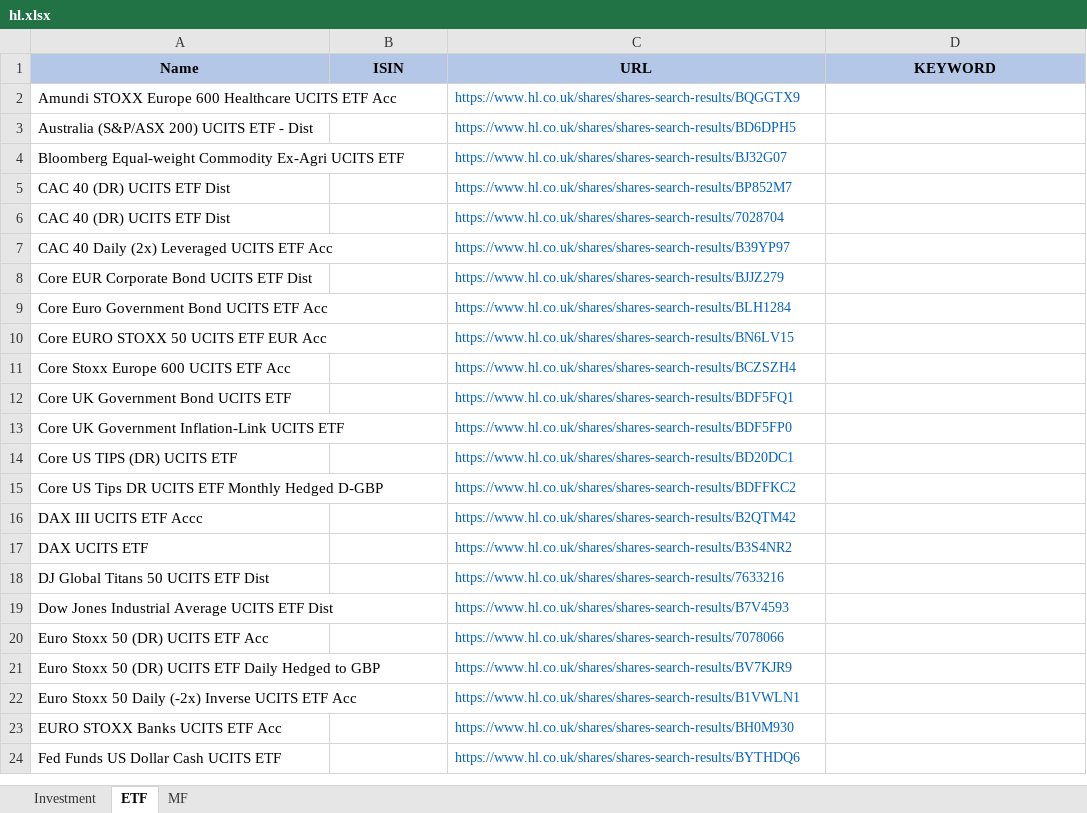
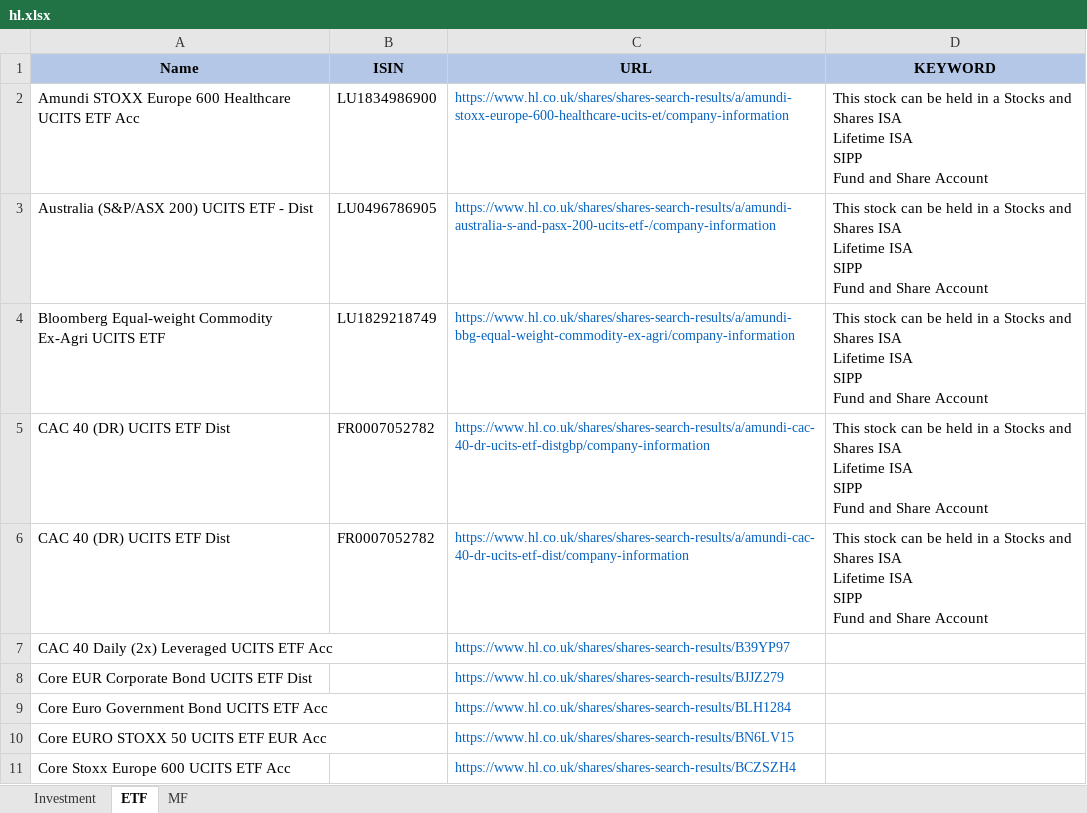
Before and after one commit to amineautomation2/concurrent, an Excel workbook: spreadsheet/hl.xlsx, sheet ETF, drawn as a sheet; only a part is shown; the shorter side is filled out with more unchanged rows; values as stored, in another font and other column widths than the file's, no borders; ↵ is a line break in a cell; the diff names each change by its address in the sheet, - before the commit and + after, or states it on an @@ line.

```diff
--- a/spreadsheet/hl.xlsx (sheet ETF)
+++ b/spreadsheet/hl.xlsx (sheet ETF)
-B2 (ISIN): (empty)
+B2 (ISIN): LU1834986900
-C2 (URL): https://www.hl.co.uk/shares/shares-search-results/BQGGTX9
+C2 (URL): https://www.hl.co.uk/shares/shares-search-results/a/amundi-stoxx-europe-600-healthcare-ucits-et/company-information
-D2:D6 (KEYWORD): (empty)
+D2:D6 (KEYWORD): This stock can be held in a Stocks and Shares ISA ↵ Lifetime ISA ↵ SIPP ↵ Fund and Share Account
-B3 (ISIN): (empty)
+B3 (ISIN): LU0496786905
-C3 (URL): https://www.hl.co.uk/shares/shares-search-results/BD6DPH5
+C3 (URL): https://www.hl.co.uk/shares/shares-search-results/a/amundi-australia-s-and-pasx-200-ucits-etf-/company-information
-B4 (ISIN): (empty)
+B4 (ISIN): LU1829218749
-C4 (URL): https://www.hl.co.uk/shares/shares-search-results/BJ32G07
+C4 (URL): https://www.hl.co.uk/shares/shares-search-results/a/amundi-bbg-equal-weight-commodity-ex-agri/company-information
-B5:B6 (ISIN): (empty)
+B5:B6 (ISIN): FR0007052782
-C5 (URL): https://www.hl.co.uk/shares/shares-search-results/BP852M7
+C5 (URL): https://www.hl.co.uk/shares/shares-search-results/a/amundi-cac-40-dr-ucits-etf-distgbp/company-information
-C6 (URL): https://www.hl.co.uk/shares/shares-search-results/7028704
+C6 (URL): https://www.hl.co.uk/shares/shares-search-results/a/amundi-cac-40-dr-ucits-etf-dist/company-information
```
Also changed, not shown: sheet Investment, 5 other files.
